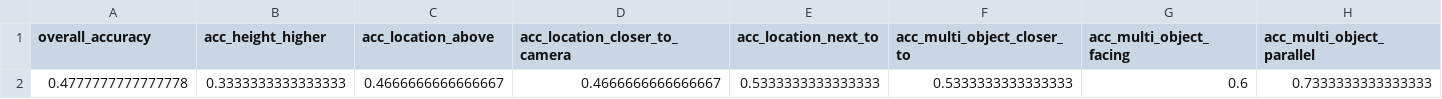
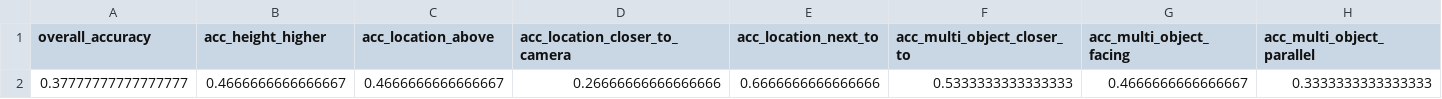
Before and after one commit to wvvva/Ego2Allo, a CSV file: 3DSRBench_metrics_qwen3vl_4b_instruct_sft_4_8_2.csv, drawn as a sheet; only a part is shown; removed rows and columns are numbered as before the commit, all else as after; rows hold the shown columns only; the diff names each change by its address in the sheet, - before the commit and + after, or states it on an @@ line.

```diff
--- a/3DSRBench_metrics_qwen3vl_4b_instruct_sft_4_8_2.csv
+++ b/3DSRBench_metrics_qwen3vl_4b_instruct_sft_4_8_2.csv
-row 2: 0.4777777777777778 | 0.3333333333333333 | 0.4666666666666667 | 0.4666666666666667 | 0.5333333333333333 | 0.5333333333333333 | 0.6 | 0.7333333333333333
+row 2: 0.37777777777777777 | 0.4666666666666667 | 0.4666666666666667 | 0.26666666666666666 | 0.6666666666666666 | 0.5333333333333333 | 0.4666666666666667 | 0.3333333333333333
```
Also changed, not shown: 4 other files.
